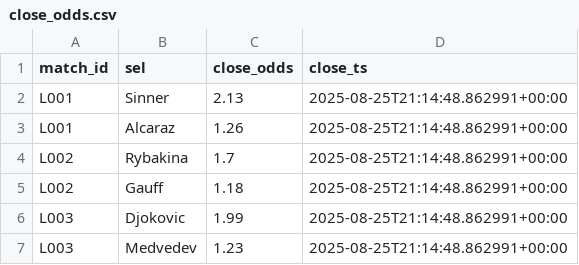
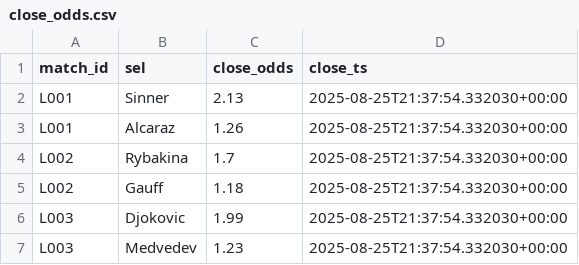
Before and after one commit to Argo007/tennis-betting-bot, a CSV file: live_results/close_odds.csv, drawn as a sheet.

Commit message:
auto: update state+results+docs

```diff
--- a/live_results/close_odds.csv
+++ b/live_results/close_odds.csv
@@ -1,7 +1,7 @@
 match_id,sel,close_odds,close_ts
-L001,Sinner,2.13,2025-08-25T21:14:48.862991+00:00
-L001,Alcaraz,1.26,2025-08-25T21:14:48.862991+00:00
-L002,Rybakina,1.7,2025-08-25T21:14:48.862991+00:00
-L002,Gauff,1.18,2025-08-25T21:14:48.862991+00:00
-L003,Djokovic,1.99,2025-08-25T21:14:48.862991+00:00
-L003,Medvedev,1.23,2025-08-25T21:14:48.862991+00:00
+L001,Sinner,2.13,2025-08-25T21:37:54.332030+00:00
+L001,Alcaraz,1.26,2025-08-25T21:37:54.332030+00:00
+L002,Rybakina,1.7,2025-08-25T21:37:54.332030+00:00
+L002,Gauff,1.18,2025-08-25T21:37:54.332030+00:00
+L003,Djokovic,1.99,2025-08-25T21:37:54.332030+00:00
+L003,Medvedev,1.23,2025-08-25T21:37:54.332030+00:00
```
Also changed, not shown: live_results/live_matches.csv, live_results/live_odds.csv, 1 other file.
